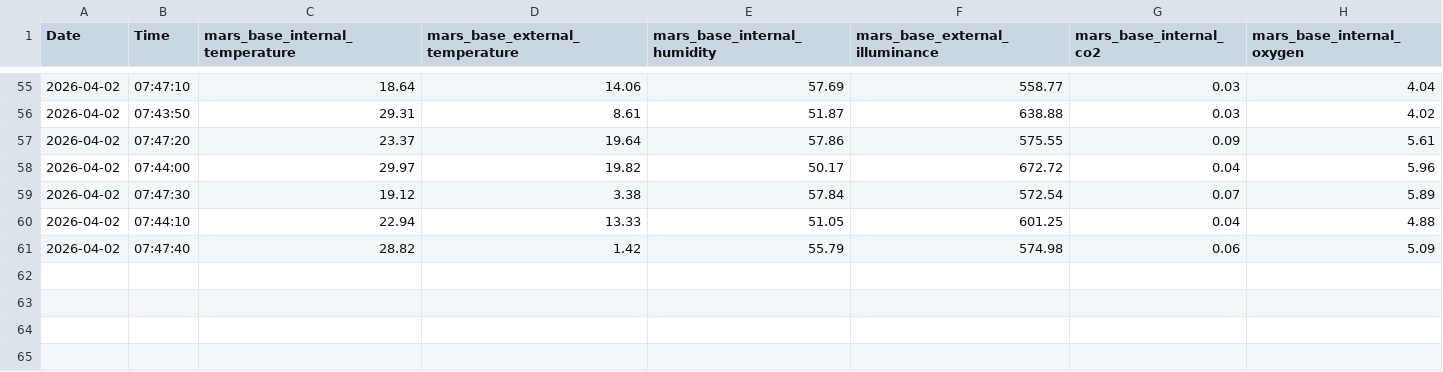
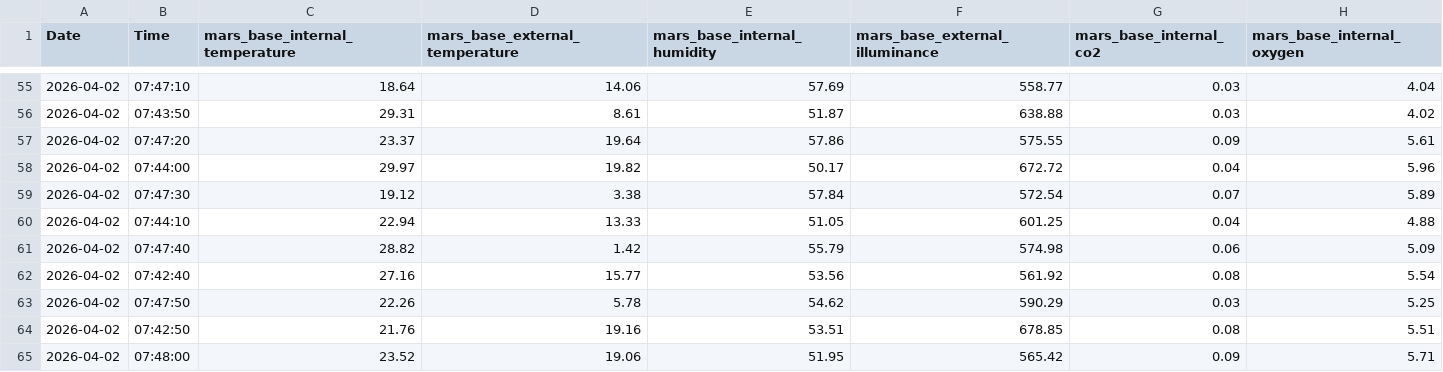
Before and after one commit to gksbin04/ia-codyssey, a CSV file: Mars_mission/step3/mission_log.csv, drawn as a sheet; only a part is shown, gaps mark what is left out; the diff names each change by its address in the sheet, - before the commit and + after, or states it on an @@ line.

Commit message:
step4 최종

```diff
--- a/Mars_mission/step3/mission_log.csv
+++ b/Mars_mission/step3/mission_log.csv
+row 62: 2026-04-02 | 07:42:40 | 27.16 | 15.77 | 53.56 | 561.92 | 0.08 | 5.54
+row 63: 2026-04-02 | 07:47:50 | 22.26 | 5.78 | 54.62 | 590.29 | 0.03 | 5.25
+row 64: 2026-04-02 | 07:42:50 | 21.76 | 19.16 | 53.51 | 678.85 | 0.08 | 5.51
+row 65: 2026-04-02 | 07:48:00 | 23.52 | 19.06 | 51.95 | 565.42 | 0.09 | 5.71
```
Also changed, not shown: 3 other files.
